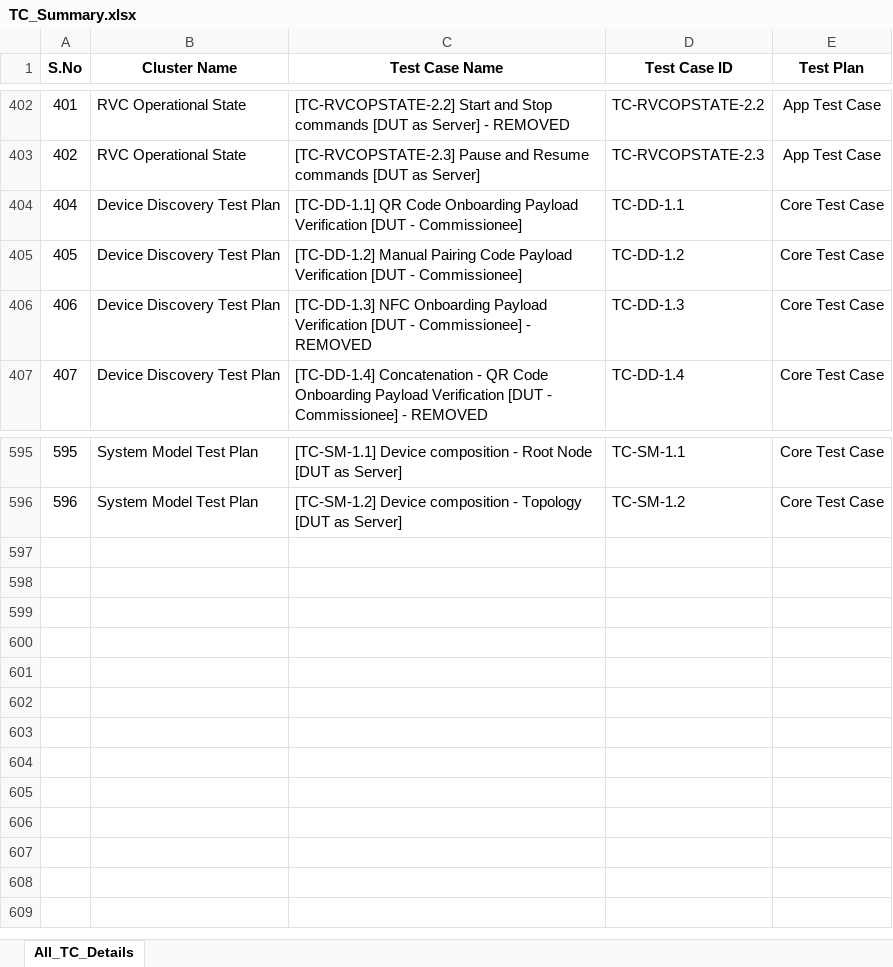
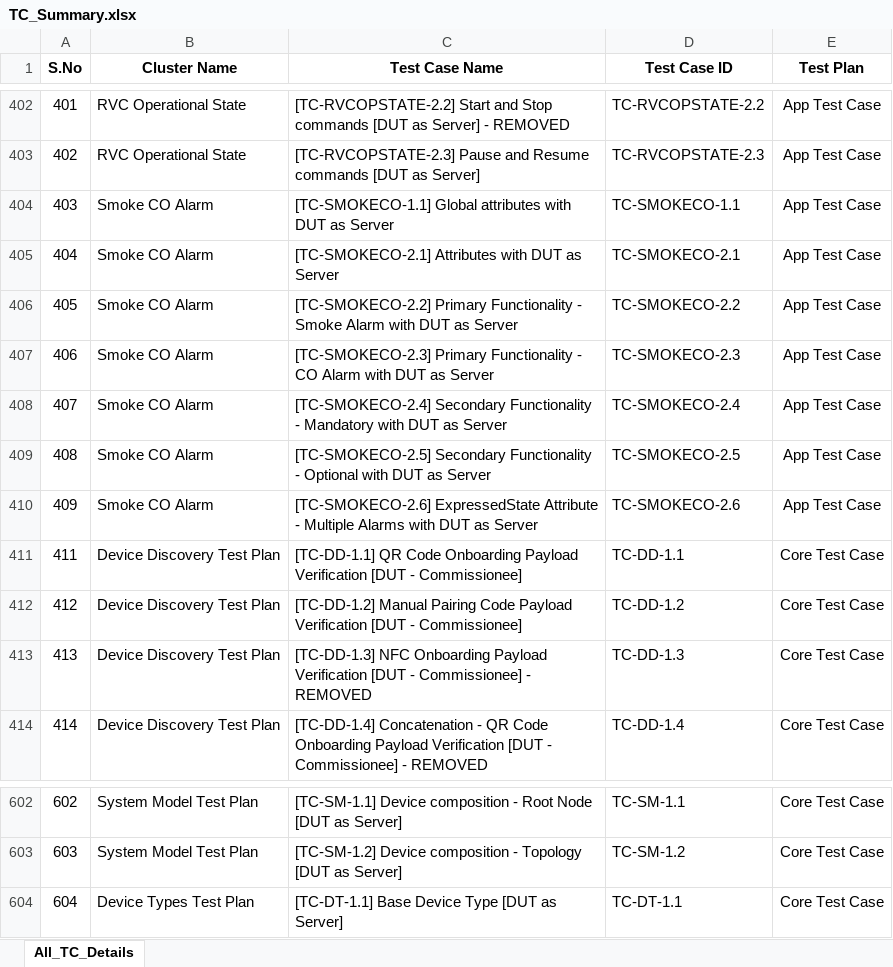
Before and after one commit to Survensa/chip_qa_support, an Excel workbook: Docs/TC_Summary.xlsx, sheet All_TC_Details, drawn as a sheet; only a part is shown, gaps mark what is left out; values as stored, in another font and other column widths than the file's, no borders; addresses are those after the commit; the diff names each change by its address in the sheet, - before the commit and + after, or states it on an @@ line.

Commit message:
Added TC_Summary Excel file

```diff
--- a/Docs/TC_Summary.xlsx (sheet All_TC_Details)
+++ b/Docs/TC_Summary.xlsx (sheet All_TC_Details)
+row 404: 403 | Smoke CO Alarm | [TC-SMOKECO-1.1] Global attributes with DUT as Server | TC-SMOKECO-1.1 | App Test Case
+row 405: 404 | Smoke CO Alarm | [TC-SMOKECO-2.1] Attributes with DUT as Server | TC-SMOKECO-2.1 | App Test Case
+row 406: 405 | Smoke CO Alarm | [TC-SMOKECO-2.2] Primary Functionality - Smoke Alarm with DUT as Server | TC-SMOKECO-2.2 | App Test Case
+row 407: 406 | Smoke CO Alarm | [TC-SMOKECO-2.3] Primary Functionality - CO Alarm with DUT as Server | TC-SMOKECO-2.3 | App Test Case
+row 408: 407 | Smoke CO Alarm | [TC-SMOKECO-2.4] Secondary Functionality - Mandatory with DUT as Server | TC-SMOKECO-2.4 | App Test Case
+row 409: 408 | Smoke CO Alarm | [TC-SMOKECO-2.5] Secondary Functionality - Optional with DUT as Server | TC-SMOKECO-2.5 | App Test Case
+row 410: 409 | Smoke CO Alarm | [TC-SMOKECO-2.6] ExpressedState Attribute - Multiple Alarms with DUT as Server | TC-SMOKECO-2.6 | App Test Case
@@ column A (S.No) renumbered between rows 411 and 603 @@
+row 604: 604 | Device Types Test Plan | [TC-DT-1.1] Base Device Type [DUT as Server] | TC-DT-1.1 | Core Test Case
```
